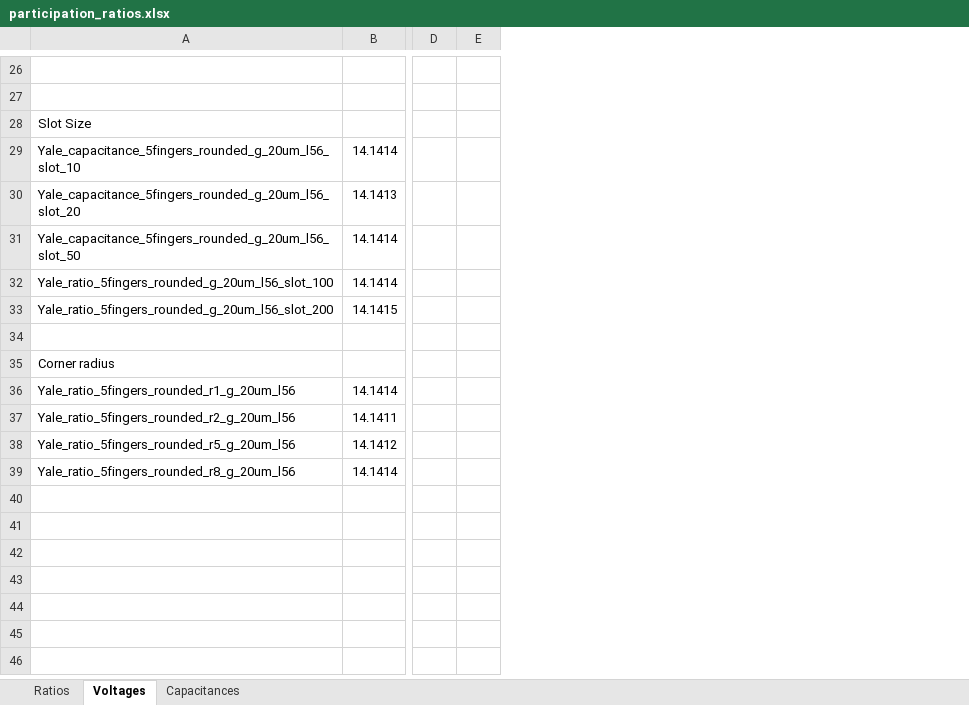
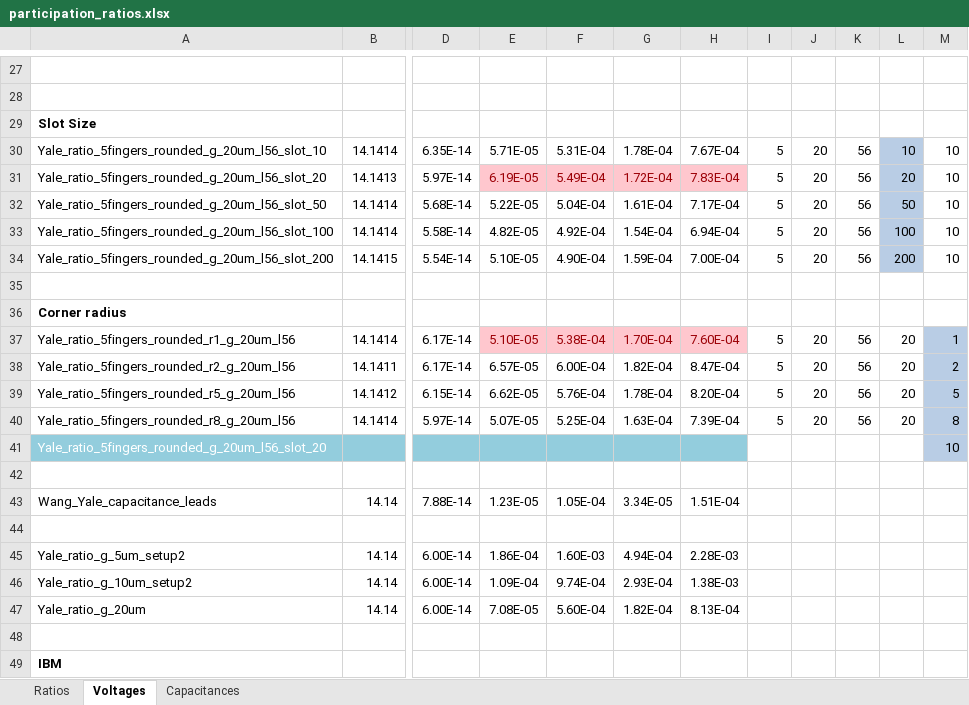
Before and after one commit to RickKoster/BEP, an Excel workbook: participation_ratios.xlsx, sheet Voltages, drawn as a sheet; only a part is shown, gaps mark what is left out; values as stored, in another font and other column widths than the file's, no borders; removed rows and columns are numbered as before the commit, all else as after; rows hold the shown columns only; the diff covers the shown part only; the diff names each change by its address in the sheet, - before the commit and + after, or states it on an @@ line.

Commit message:
Calculated ratios, excel update

```diff
--- a/participation_ratios.xlsx (sheet Voltages)
+++ b/participation_ratios.xlsx (sheet Voltages)
-column D, empty
-column E, empty
+column D, rows 30-40: 6.35E-14 | 5.97E-14 | 5.68E-14 | 5.58E-14 | 5.54E-14 |  |  | 6.17E-14 | 6.17E-14 | 6.15E-14 | 5.97E-14
+column E, rows 30-40: 5.71E-05 | 6.19E-05 | 5.22E-05 | 4.82E-05 | 5.10E-05 |  |  | 5.10E-05 | 6.57E-05 | 6.62E-05 | 5.07E-05
+column F, rows 30-40: 5.31E-04 | 5.49E-04 | 5.04E-04 | 4.92E-04 | 4.90E-04 |  |  | 5.38E-04 | 6.00E-04 | 5.76E-04 | 5.25E-04
+column G, rows 30-40: 1.78E-04 | 1.72E-04 | 1.61E-04 | 1.54E-04 | 1.59E-04 |  |  | 1.70E-04 | 1.82E-04 | 1.78E-04 | 1.63E-04
+column H, rows 30-40: 7.67E-04 | 7.83E-04 | 7.17E-04 | 6.94E-04 | 7.00E-04 |  |  | 7.60E-04 | 8.47E-04 | 8.20E-04 | 7.39E-04
+column I, rows 30-40: 5 | 5 | 5 | 5 | 5 |  |  | 5 | 5 | 5 | 5
+column J, rows 30-40: 20 | 20 | 20 | 20 | 20 |  |  | 20 | 20 | 20 | 20
+column K, rows 30-40: 56 | 56 | 56 | 56 | 56 |  |  | 56 | 56 | 56 | 56
+column L, rows 30-40: 10 | 20 | 50 | 100 | 200 |  |  | 20 | 20 | 20 | 20
+column M, rows 30-40: 10 | 10 | 10 | 10 | 10 |  |  | 1 | 2 | 5 | 8
-A29 bold: off
+A29 bold: on
-A30: Yale_capacitance_5fingers_rounded_g_20um_l56_slot_10
+A30: Yale_ratio_5fingers_rounded_g_20um_l56_slot_10
-A31: Yale_capacitance_5fingers_rounded_g_20um_l56_slot_20
+A31: Yale_ratio_5fingers_rounded_g_20um_l56_slot_20
-A32: Yale_capacitance_5fingers_rounded_g_20um_l56_slot_50
+A32: Yale_ratio_5fingers_rounded_g_20um_l56_slot_50
-A36 bold: off
+A36 bold: on
+row 41: Yale_ratio_5fingers_rounded_g_20um_l56_slot_20 |  |  |  |  |  |  |  |  |  |  | 10
+row 42: (empty)
+row 43: Wang_Yale_capacitance_leads | 14.14 | 7.88E-14 | 1.23E-05 | 1.05E-04 | 3.34E-05 | 1.51E-04
+row 44: (empty)
+row 45: Yale_ratio_g_5um_setup2 | 14.14 | 6.00E-14 | 1.86E-04 | 1.60E-03 | 4.94E-04 | 2.28E-03
+row 46: Yale_ratio_g_10um_setup2 | 14.14 | 6.00E-14 | 1.09E-04 | 9.74E-04 | 2.93E-04 | 1.38E-03
+row 47: Yale_ratio_g_20um | 14.14 | 6.00E-14 | 7.08E-05 | 5.60E-04 | 1.82E-04 | 8.13E-04
+row 48: (empty)
+row 49: IBM
```
Also changed, not shown: 1 added row, 2 edited cells and cell formats elsewhere in this sheet, sheet Ratios, 21 other files.
